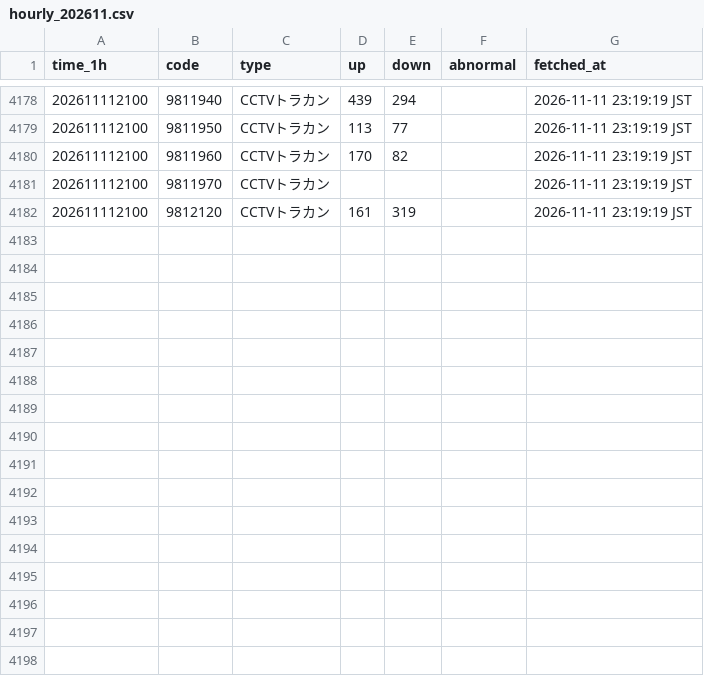
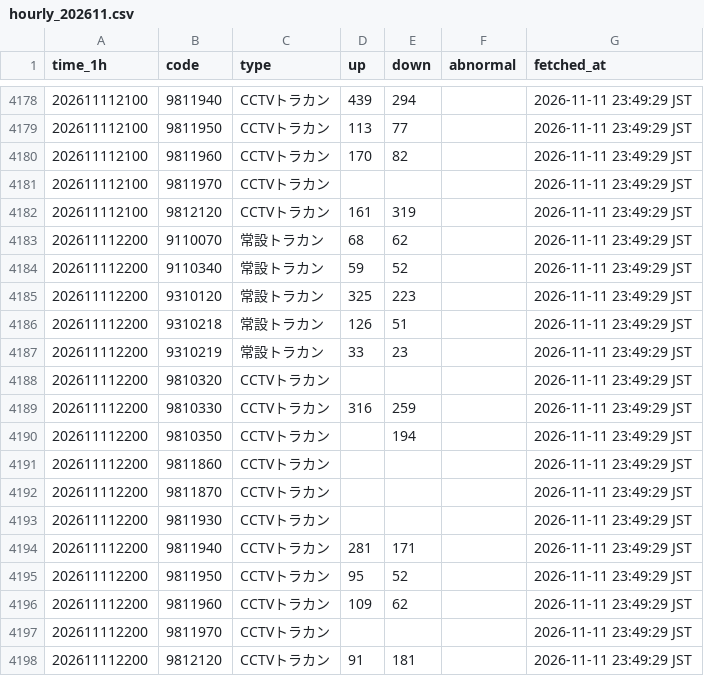
Before and after one commit to morimite2001/kagoshima-traffic-twin1, a CSV file: history/hourly_202611.csv, drawn as a sheet; only a part is shown, gaps mark what is left out; the diff covers the shown part only.

```diff
--- a/history/hourly_202611.csv
+++ b/history/hourly_202611.csv
@@ -4178,5 +4178,21 @@
-202611112100,9811940,CCTVトラカン,439,294,,2026-11-11 23:19:19 JST
-202611112100,9811950,CCTVトラカン,113,77,,2026-11-11 23:19:19 JST
-202611112100,9811960,CCTVトラカン,170,82,,2026-11-11 23:19:19 JST
-202611112100,9811970,CCTVトラカン,,,,2026-11-11 23:19:19 JST
-202611112100,9812120,CCTVトラカン,161,319,,2026-11-11 23:19:19 JST
+202611112100,9811940,CCTVトラカン,439,294,,2026-11-11 23:49:29 JST
+202611112100,9811950,CCTVトラカン,113,77,,2026-11-11 23:49:29 JST
+202611112100,9811960,CCTVトラカン,170,82,,2026-11-11 23:49:29 JST
+202611112100,9811970,CCTVトラカン,,,,2026-11-11 23:49:29 JST
+202611112100,9812120,CCTVトラカン,161,319,,2026-11-11 23:49:29 JST
+202611112200,9110070,常設トラカン,68,62,,2026-11-11 23:49:29 JST
+202611112200,9110340,常設トラカン,59,52,,2026-11-11 23:49:29 JST
+202611112200,9310120,常設トラカン,325,223,,2026-11-11 23:49:29 JST
+202611112200,9310218,常設トラカン,126,51,,2026-11-11 23:49:29 JST
+202611112200,9310219,常設トラカン,33,23,,2026-11-11 23:49:29 JST
+202611112200,9810320,CCTVトラカン,,,,2026-11-11 23:49:29 JST
+202611112200,9810330,CCTVトラカン,316,259,,2026-11-11 23:49:29 JST
+202611112200,9810350,CCTVトラカン,,194,,2026-11-11 23:49:29 JST
+202611112200,9811860,CCTVトラカン,,,,2026-11-11 23:49:29 JST
+202611112200,9811870,CCTVトラカン,,,,2026-11-11 23:49:29 JST
+202611112200,9811930,CCTVトラカン,,,,2026-11-11 23:49:29 JST
+202611112200,9811940,CCTVトラカン,281,171,,2026-11-11 23:49:29 JST
+202611112200,9811950,CCTVトラカン,95,52,,2026-11-11 23:49:29 JST
+202611112200,9811960,CCTVトラカン,109,62,,2026-11-11 23:49:29 JST
+202611112200,9811970,CCTVトラカン,,,,2026-11-11 23:49:29 JST
+202611112200,9812120,CCTVトラカン,91,181,,2026-11-11 23:49:29 JST
```
Also changed, not shown: 27 edited cells elsewhere in this file, history/202611.csv, 3 other files.
